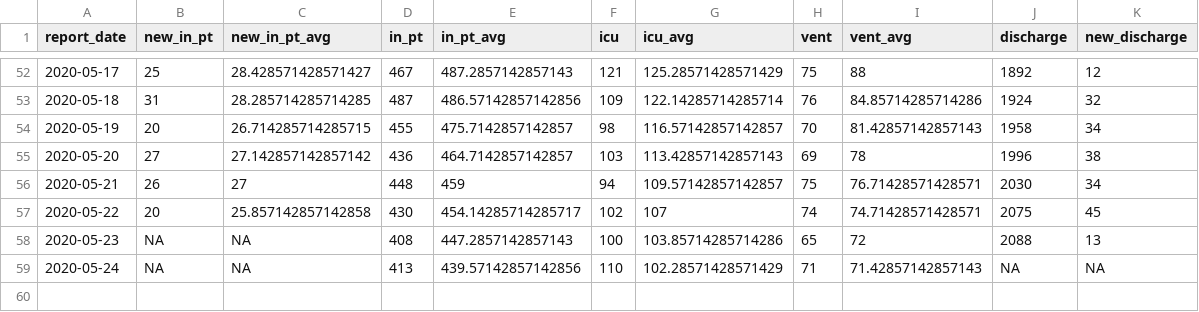
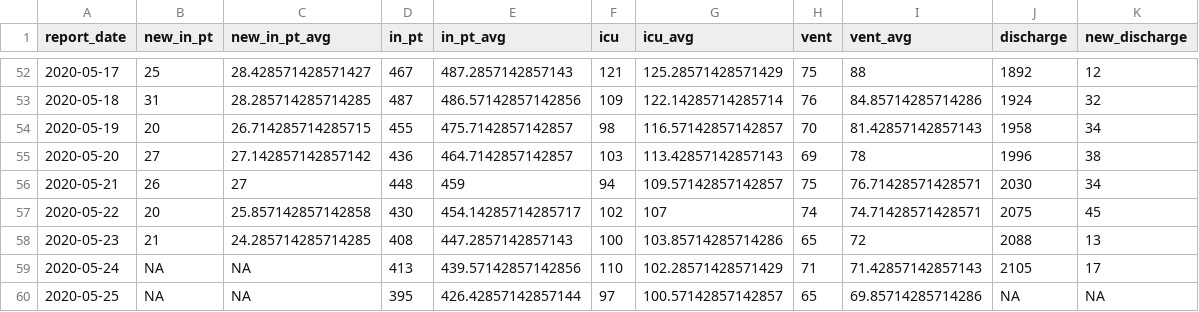
Before and after one commit to slu-openGIS/covid_daily_viz_archive, a CSV file: data/metro/stl_hospital.csv, drawn as a sheet; only a part is shown, gaps mark what is left out.

```diff
--- a/data/metro/stl_hospital.csv
+++ b/data/metro/stl_hospital.csv
@@ -57,3 +57,4 @@ report_date,new_in_pt,new_in_pt_avg,in_pt,in_pt_avg,icu,icu_avg,vent,vent_avg,di
 2020-05-22,20,25.857142857142858,430,454.14285714285717,102,107,74,74.71428571428571,2075,45
-2020-05-23,NA,NA,408,447.2857142857143,100,103.85714285714286,65,72,2088,13
-2020-05-24,NA,NA,413,439.57142857142856,110,102.28571428571429,71,71.42857142857143,NA,NA
+2020-05-23,21,24.285714285714285,408,447.2857142857143,100,103.85714285714286,65,72,2088,13
+2020-05-24,NA,NA,413,439.57142857142856,110,102.28571428571429,71,71.42857142857143,2105,17
+2020-05-25,NA,NA,395,426.42857142857144,97,100.57142857142857,65,69.85714285714286,NA,NA
```
Also changed, not shown: data/zip/zip_stl_city.csv, data/zip/zip_stl_county.csv, 3 other files.
